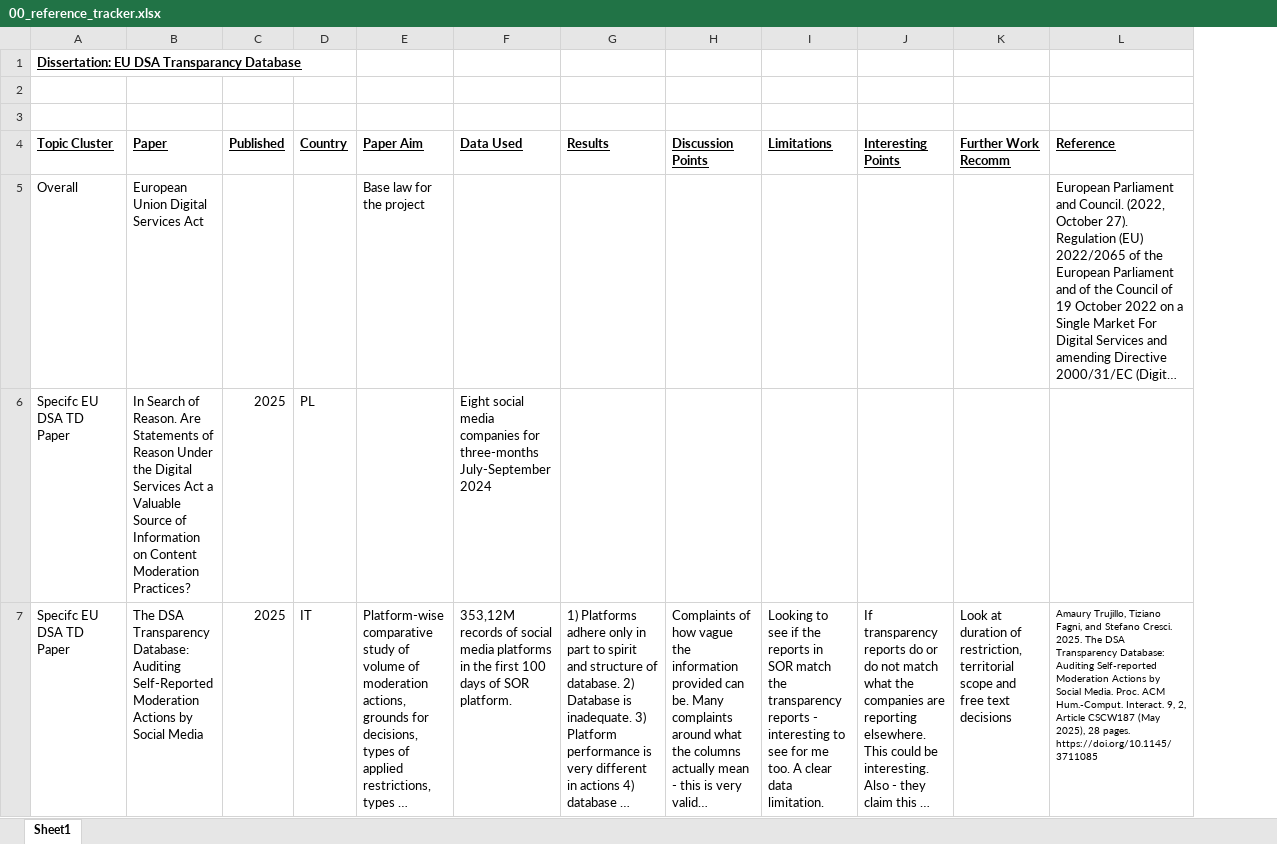
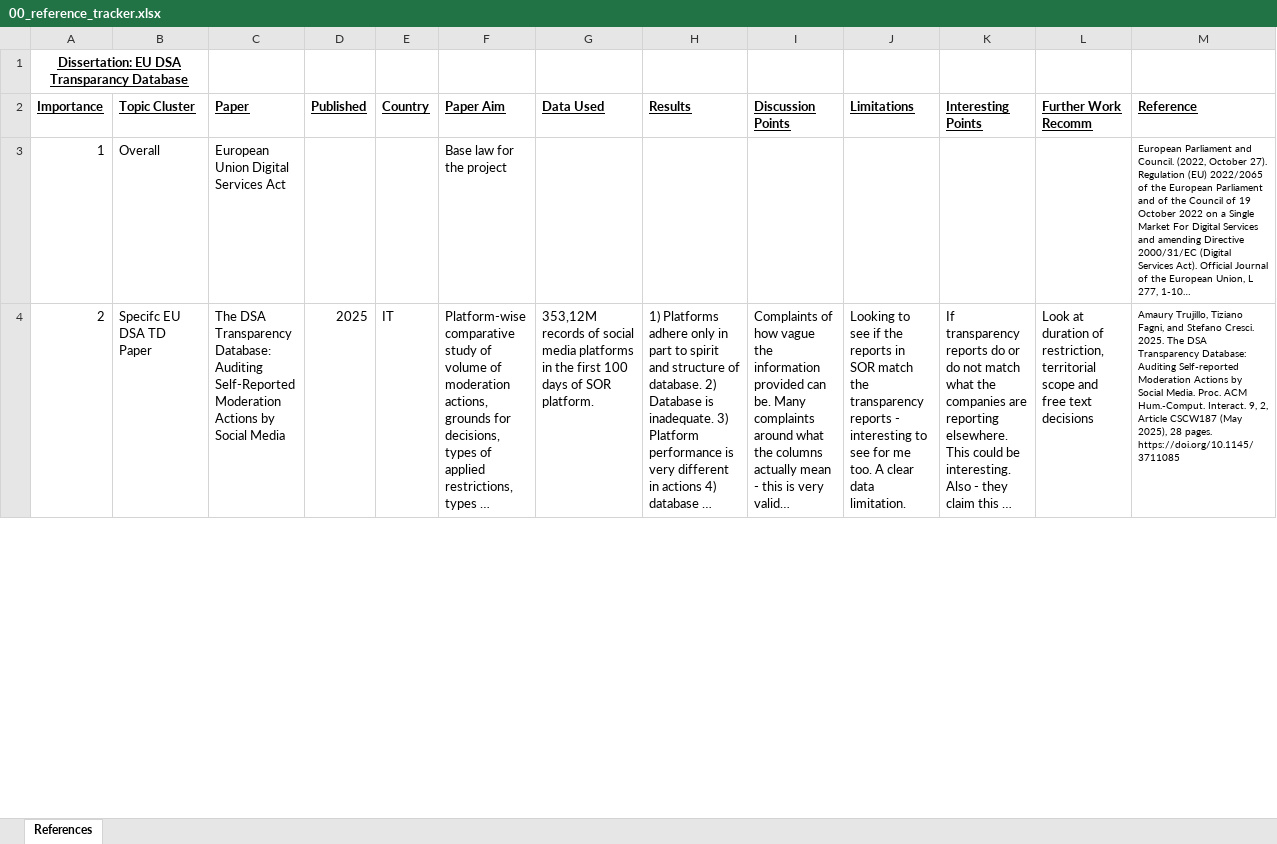
Before and after one commit to morrisrobertma-coder/EU_DSA_TD_Research, an Excel workbook: 02_literature/00_reference_tracker.xlsx, sheet References, drawn as a sheet; only a part is shown; long unchanged cells end in …; values as stored, in another font and other column widths than the file's, no borders; removed rows and columns are numbered as before the commit, all else as after; the diff covers the shown part only; the diff names each change by its address in the sheet, - before the commit and + after, or states it on an @@ line.

```diff
--- a/02_literature/00_reference_tracker.xlsx (sheet References)
+++ b/02_literature/00_reference_tracker.xlsx (sheet References)
-sheet tab: Sheet1
+sheet tab: References
+column A (Importance), row 1: Dissertation: EU DSA Transparancy Database; rows 3-4: 1 | 2
-row 1: Dissertation: EU DSA Transparancy Database
-row 2: (empty)
@@ M3 text size: smaller @@
-row 6: Specifc EU DSA TD Paper | In Search of Reason. Are Statements of Reason Under the Digital Services Act a Valuable Source of Information on Content Moderation Practices? | 2025 | PL |  | Eight social media companies for three-months July-September 2024
```
Also changed, not shown: 1 added row, 1 removed row, 12 edited cells and cell formats elsewhere in this sheet, 00_data/xx_column_mapping.xlsx, 5 other files.
